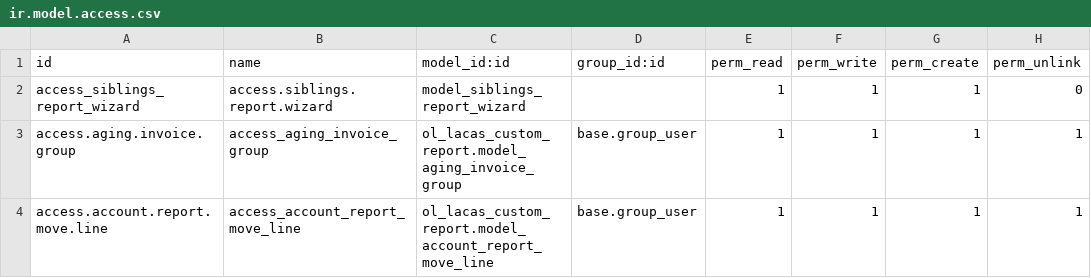
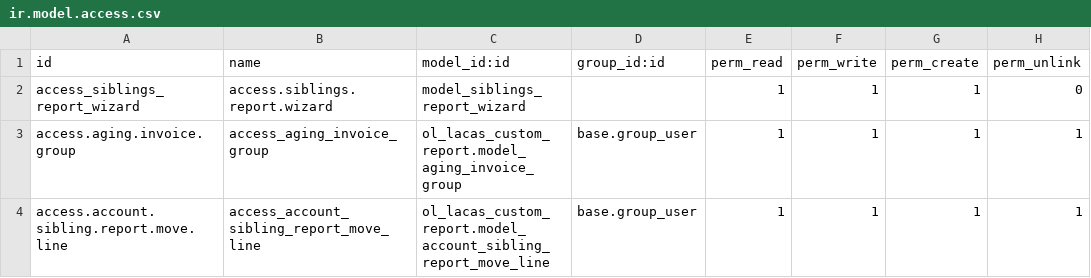
Before and after one commit to Odolution/lacas, a CSV file: ol_lacas_custom_sibling_report/security/ir.model.access.csv, drawn as a sheet.

Commit message:
change model

```diff
--- a/ol_lacas_custom_sibling_report/security/ir.model.access.csv
+++ b/ol_lacas_custom_sibling_report/security/ir.model.access.csv
@@ -3,2 +3,2 @@ access_siblings_report_wizard,access.siblings.report.wizard,model_siblings_repor
 access.aging.invoice.group,access_aging_invoice_group,ol_lacas_custom_report.model_aging_invoice_group,base.group_user,1,1,1,1
-access.account.report.move.line,access_account_report_move_line,ol_lacas_custom_report.model_account_report_move_line,base.group_user,1,1,1,1
+access.account.sibling.report.move.line,access_account_sibling_report_move_line,ol_lacas_custom_report.model_account_sibling_report_move_line,base.group_user,1,1,1,1
```
Also changed, not shown: 2 other files.
